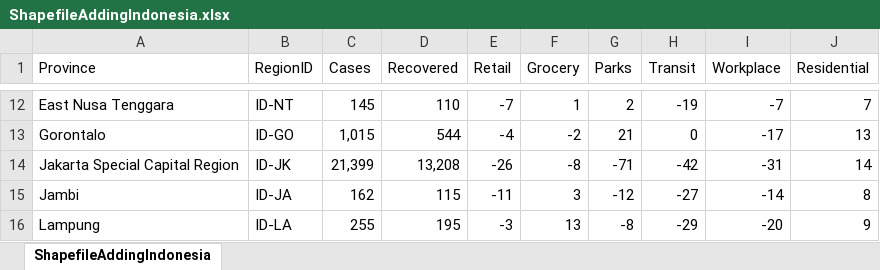
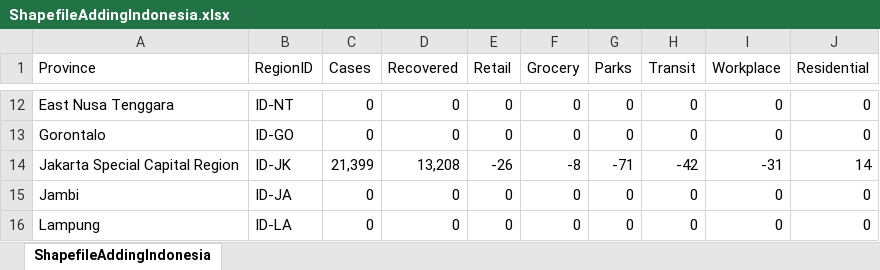
Before and after one commit to mitmedialab/Vida_Modeling, an Excel workbook: Data/Indonesia/Misc/ShapefileAddingIndonesia.xlsx, sheet ShapefileAddingIndonesia, drawn as a sheet; only a part is shown, gaps mark what is left out; values as stored, in another font and other column widths than the file's, no borders; the diff covers the shown part only; the diff names each change by its address in the sheet, - before the commit and + after, or states it on an @@ line.

Commit message:
implemented changes to the map window and shapefile to focus on the 5 provinces of interest in Indonesia

```diff
--- a/Data/Indonesia/Misc/ShapefileAddingIndonesia.xlsx (sheet ShapefileAddingIndonesia)
+++ b/Data/Indonesia/Misc/ShapefileAddingIndonesia.xlsx (sheet ShapefileAddingIndonesia)
-C12 (Cases): 145
+C12 (Cases): 0
-D12 (Recovered): 110
+D12 (Recovered): 0
-E12 (Retail): -7
+E12 (Retail): 0
-F12 (Grocery): 1
+F12 (Grocery): 0
-G12 (Parks): 2
+G12 (Parks): 0
-H12 (Transit): -19
+H12 (Transit): 0
-I12 (Workplace): -7
+I12 (Workplace): 0
-J12 (Residential): 7
+J12 (Residential): 0
-C13 (Cases): 1,015
+C13 (Cases): 0
-D13 (Recovered): 544
+D13 (Recovered): 0
-E13 (Retail): -4
+E13 (Retail): 0
-F13 (Grocery): -2
+F13 (Grocery): 0
-G13 (Parks): 21
+G13 (Parks): 0
-I13 (Workplace): -17
+I13 (Workplace): 0
-J13 (Residential): 13
+J13 (Residential): 0
-C15 (Cases): 162
+C15 (Cases): 0
-D15 (Recovered): 115
+D15 (Recovered): 0
-E15 (Retail): -11
+E15 (Retail): 0
-F15 (Grocery): 3
+F15 (Grocery): 0
-G15 (Parks): -12
+G15 (Parks): 0
-H15 (Transit): -27
+H15 (Transit): 0
-I15 (Workplace): -14
+I15 (Workplace): 0
-J15 (Residential): 8
+J15 (Residential): 0
-C16 (Cases): 255
+C16 (Cases): 0
-D16 (Recovered): 195
+D16 (Recovered): 0
-E16 (Retail): -3
+E16 (Retail): 0
-F16 (Grocery): 13
+F16 (Grocery): 0
-G16 (Parks): -8
+G16 (Parks): 0
-H16 (Transit): -29
+H16 (Transit): 0
-I16 (Workplace): -20
+I16 (Workplace): 0
-J16 (Residential): 9
+J16 (Residential): 0
```
Also changed, not shown: 200 edited cells elsewhere in this sheet, 6 other files.
